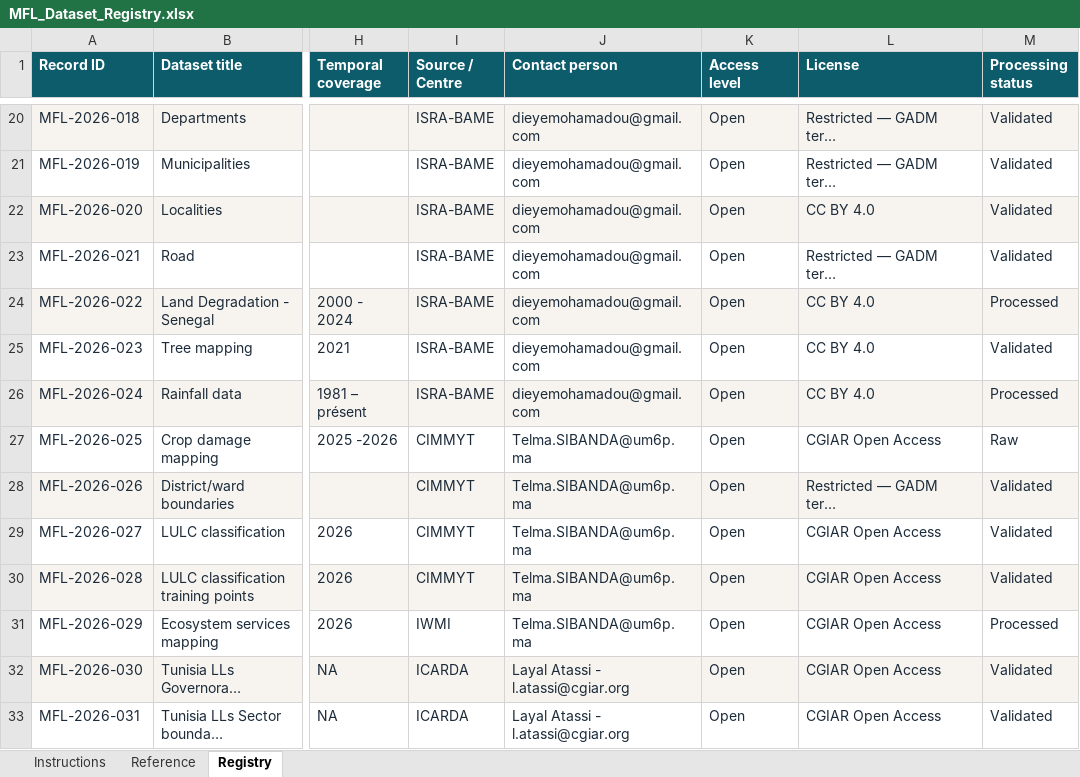
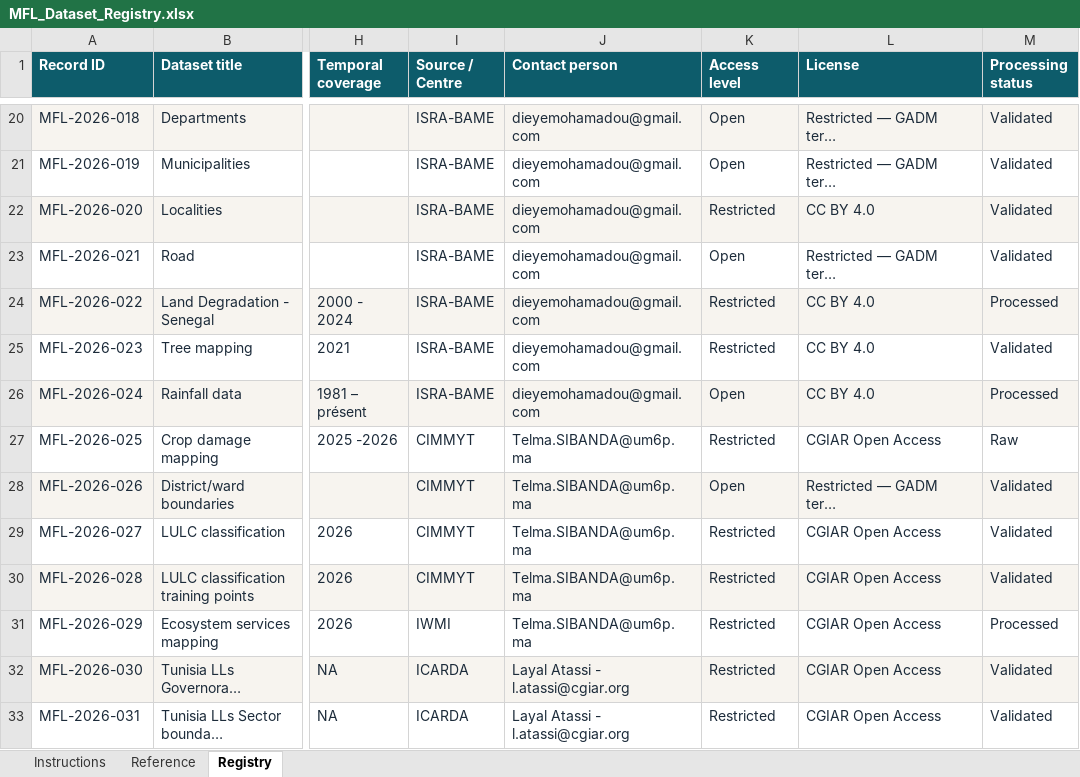
Before and after one commit to MOSAIC-mfl/catalog, an Excel workbook: catalog/MFL_Dataset_Registry.xlsx, sheet Registry, drawn as a sheet; only a part is shown, gaps mark what is left out; long unchanged cells end in …; values as stored, in another font and other column widths than the file's, no borders; conditional formats not drawn; the diff covers the shown part only; the diff names each change by its address in the sheet, - before the commit and + after, or states it on an @@ line.

```diff
--- a/catalog/MFL_Dataset_Registry.xlsx (sheet Registry)
+++ b/catalog/MFL_Dataset_Registry.xlsx (sheet Registry)
-K22 (Access level): Open
+K22 (Access level): Restricted
-K24:K25 (Access level): Open
+K24:K25 (Access level): Restricted
-K27 (Access level): Open
+K27 (Access level): Restricted
-K29:K33 (Access level): Open
+K29:K33 (Access level): Restricted
```
Also changed, not shown: 16 edited cells elsewhere in this sheet, 57 other files.
